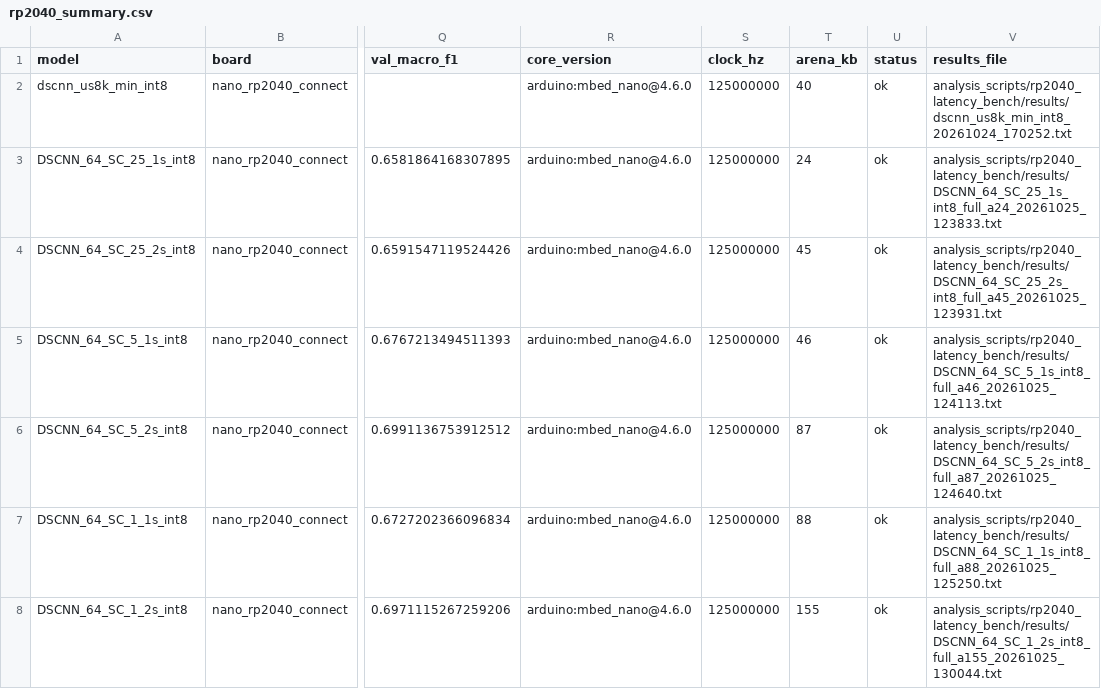
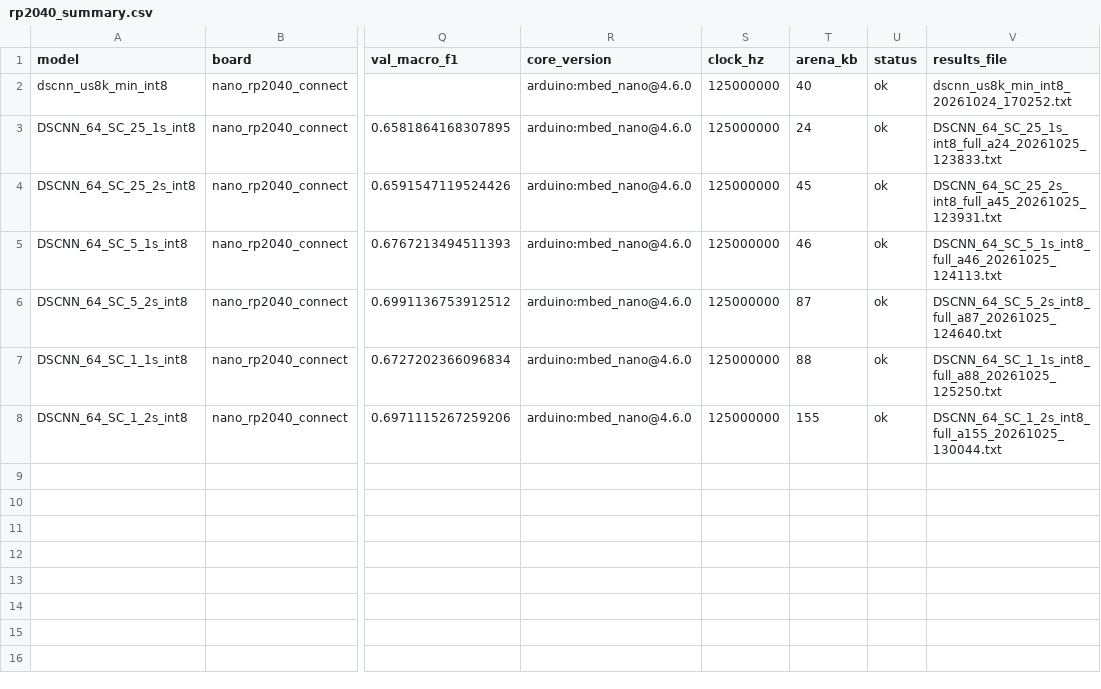
Before and after one commit to FleabagEE/embedded-systme-project, a CSV file: profiling/rp2040/rp2040_summary.csv, drawn as a sheet; only a part is shown, gaps mark what is left out; the diff names each change by its address in the sheet, - before the commit and + after, or states it on an @@ line.

```diff
--- a/profiling/rp2040/rp2040_summary.csv
+++ b/profiling/rp2040/rp2040_summary.csv
-V2 (results_file): analysis_scripts/rp2040_latency_bench/results/dscnn_us8k_min_int8_20261024_170252.txt
+V2 (results_file): dscnn_us8k_min_int8_20261024_170252.txt
-V3 (results_file): analysis_scripts/rp2040_latency_bench/results/DSCNN_64_SC_25_1s_int8_full_a24_20261025_123833.txt
+V3 (results_file): DSCNN_64_SC_25_1s_int8_full_a24_20261025_123833.txt
-V4 (results_file): analysis_scripts/rp2040_latency_bench/results/DSCNN_64_SC_25_2s_int8_full_a45_20261025_123931.txt
+V4 (results_file): DSCNN_64_SC_25_2s_int8_full_a45_20261025_123931.txt
-V5 (results_file): analysis_scripts/rp2040_latency_bench/results/DSCNN_64_SC_5_1s_int8_full_a46_20261025_124113.txt
+V5 (results_file): DSCNN_64_SC_5_1s_int8_full_a46_20261025_124113.txt
-V6 (results_file): analysis_scripts/rp2040_latency_bench/results/DSCNN_64_SC_5_2s_int8_full_a87_20261025_124640.txt
+V6 (results_file): DSCNN_64_SC_5_2s_int8_full_a87_20261025_124640.txt
-V7 (results_file): analysis_scripts/rp2040_latency_bench/results/DSCNN_64_SC_1_1s_int8_full_a88_20261025_125250.txt
+V7 (results_file): DSCNN_64_SC_1_1s_int8_full_a88_20261025_125250.txt
-V8 (results_file): analysis_scripts/rp2040_latency_bench/results/DSCNN_64_SC_1_2s_int8_full_a155_20261025_130044.txt
+V8 (results_file): DSCNN_64_SC_1_2s_int8_full_a155_20261025_130044.txt
```
Also changed, not shown: 2 other files.
